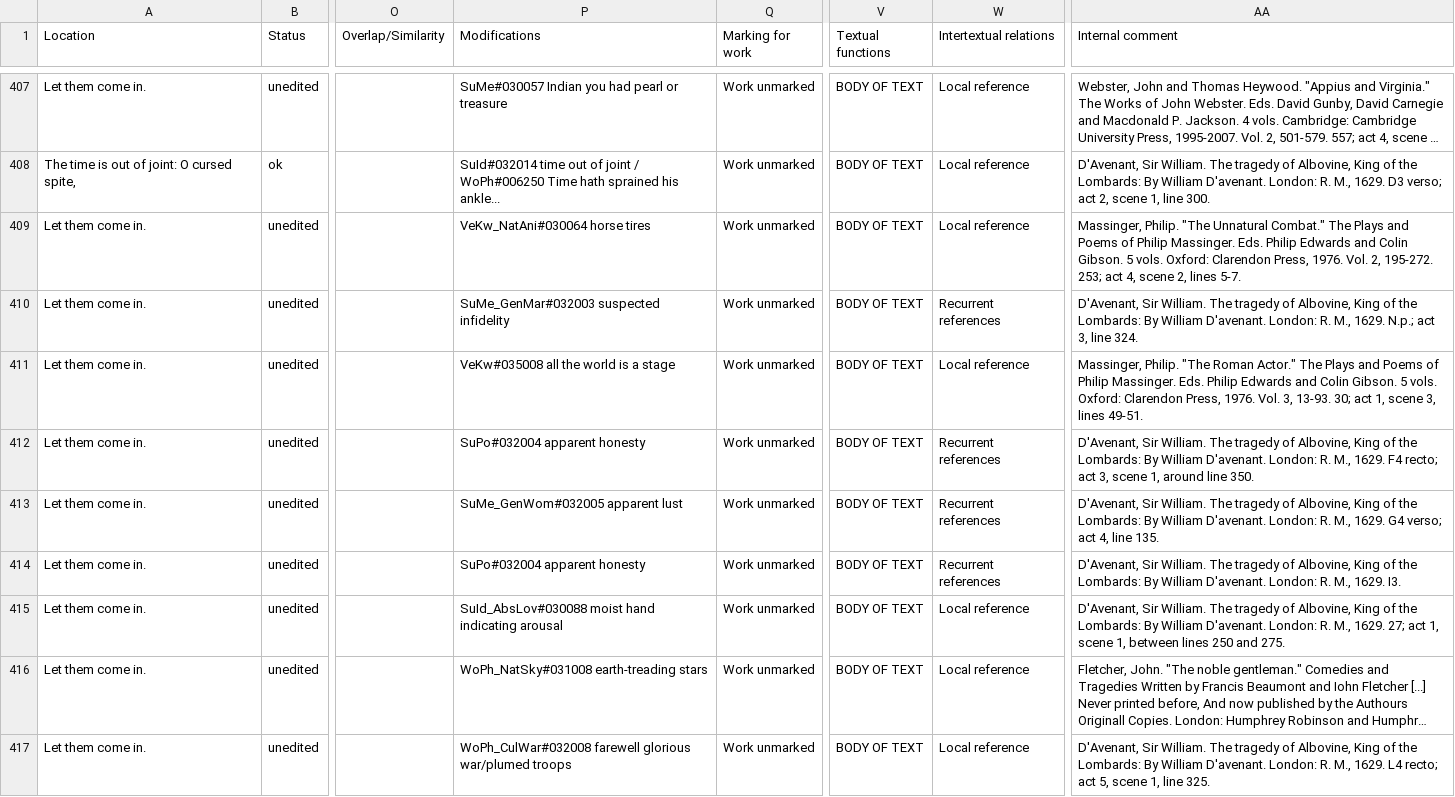
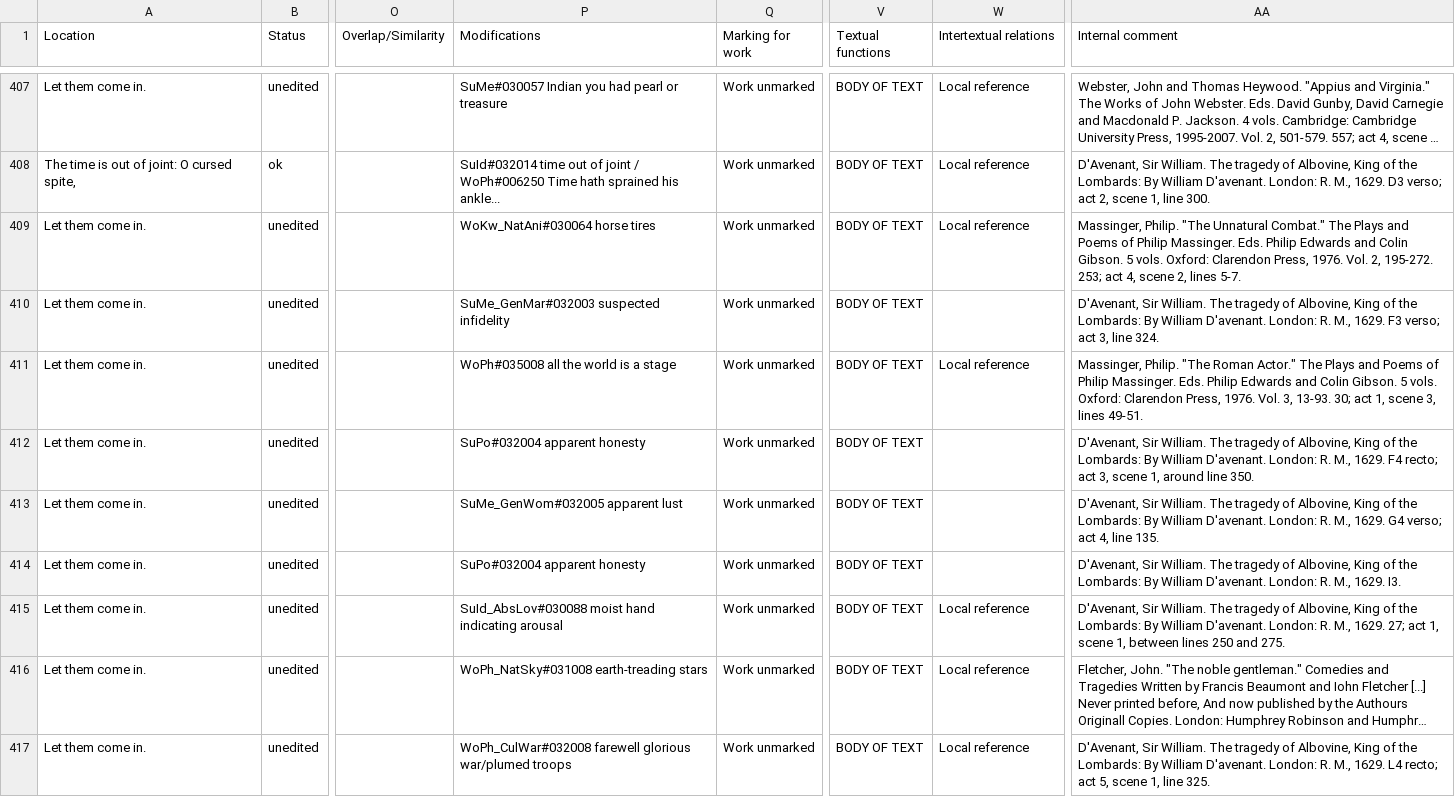
Before and after one commit to dhlab-basel/0826-wordweb-scripts, a CSV file: 01_prepare_scripts/csv/export_1.csv, drawn as a sheet; only a part is shown, gaps mark what is left out; long unchanged cells end in …; the diff covers the shown part only; the diff names each change by its address in the sheet, - before the commit and + after, or states it on an @@ line.

```diff
--- a/01_prepare_scripts/csv/export_1.csv
+++ b/01_prepare_scripts/csv/export_1.csv
-P409 (Modifications): VeKw_NatAni#030064 horse tires
+P409 (Modifications): WoKw_NatAni#030064 horse tires
-W410 (Intertextual relations): Recurrent references
+W410 (Intertextual relations): (empty)
-AA410 (Internal comment): …M., 1629. N.p.; act 3,…
+AA410 (Internal comment): …M., 1629. F3 verso; act 3,…
-P411 (Modifications): VeKw#035008 all the world is a stage
+P411 (Modifications): WoPh#035008 all the world is a stage
-W412:W414 (Intertextual relations): Recurrent references
+W412:W414 (Intertextual relations): (empty)
```
Also changed, not shown: 189 edited cells elsewhere in this file, 01_prepare_scripts/csv/export_2.csv, 01_prepare_scripts/csv/export_3.csv, 26 other files.
